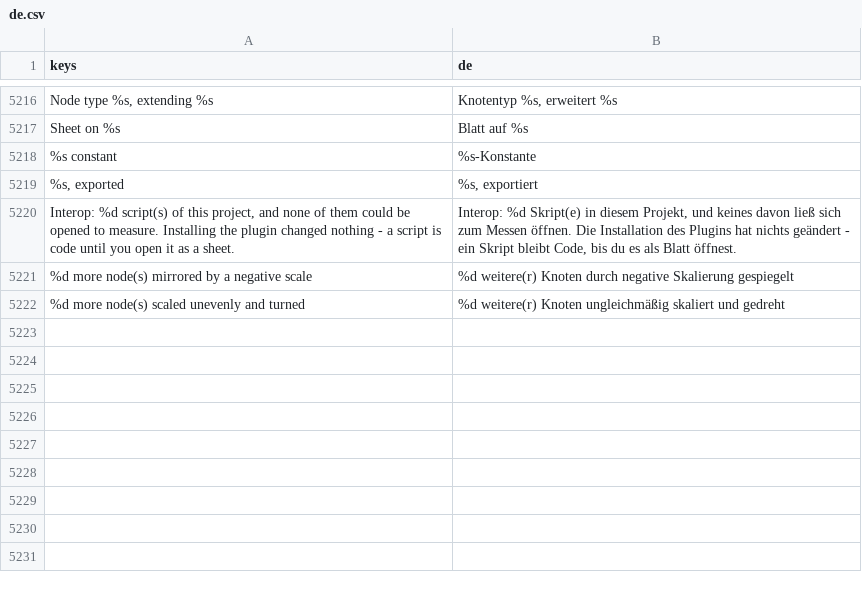
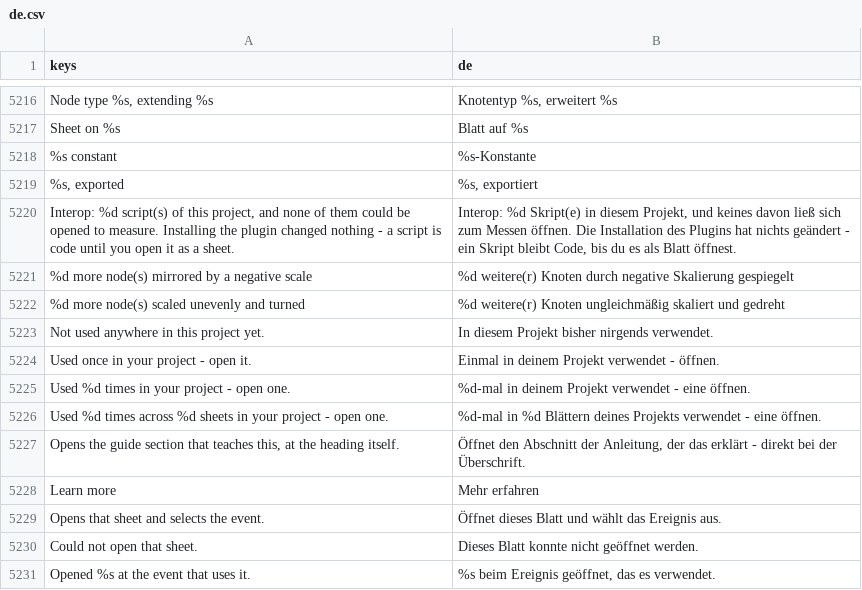
Before and after one commit to SalmanShhh/Godot-EventSheet-Visual-Scripting, a CSV file: addons/eventsheet/translations/de.csv, drawn as a sheet; only a part is shown, gaps mark what is left out; the diff names each change by its address in the sheet, - before the commit and + after, or states it on an @@ line.

```diff
--- a/addons/eventsheet/translations/de.csv
+++ b/addons/eventsheet/translations/de.csv
+row 5223: Not used anywhere in this project yet. | In diesem Projekt bisher nirgends verwendet.
+row 5224: Used once in your project - open it. | Einmal in deinem Projekt verwendet - öffnen.
+row 5225: Used %d times in your project - open one. | %d-mal in deinem Projekt verwendet - eine öffnen.
+row 5226: Used %d times across %d sheets in your project - open one. | %d-mal in %d Blättern deines Projekts verwendet - eine öffnen.
+row 5227: Opens the guide section that teaches this, at the heading itself. | Öffnet den Abschnitt der Anleitung, der das erklärt - direkt bei der Überschrift.
+row 5228: Learn more | Mehr erfahren
+row 5229: Opens that sheet and selects the event. | Öffnet dieses Blatt und wählt das Ereignis aus.
+row 5230: Could not open that sheet. | Dieses Blatt konnte nicht geöffnet werden.
+row 5231: Opened %s at the event that uses it. | %s beim Ereignis geöffnet, das es verwendet.
```
Also changed, not shown: addons/eventsheet/translations/fr.csv, addons/eventsheet/translations/ja.csv, 19 other files.
